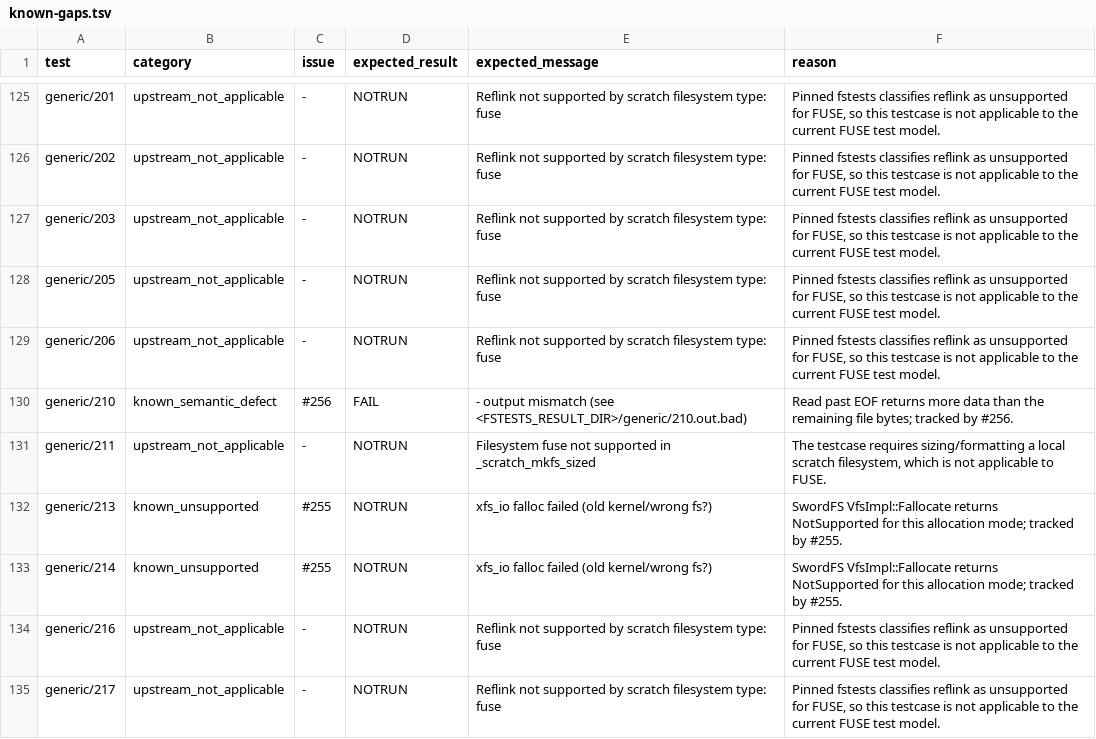
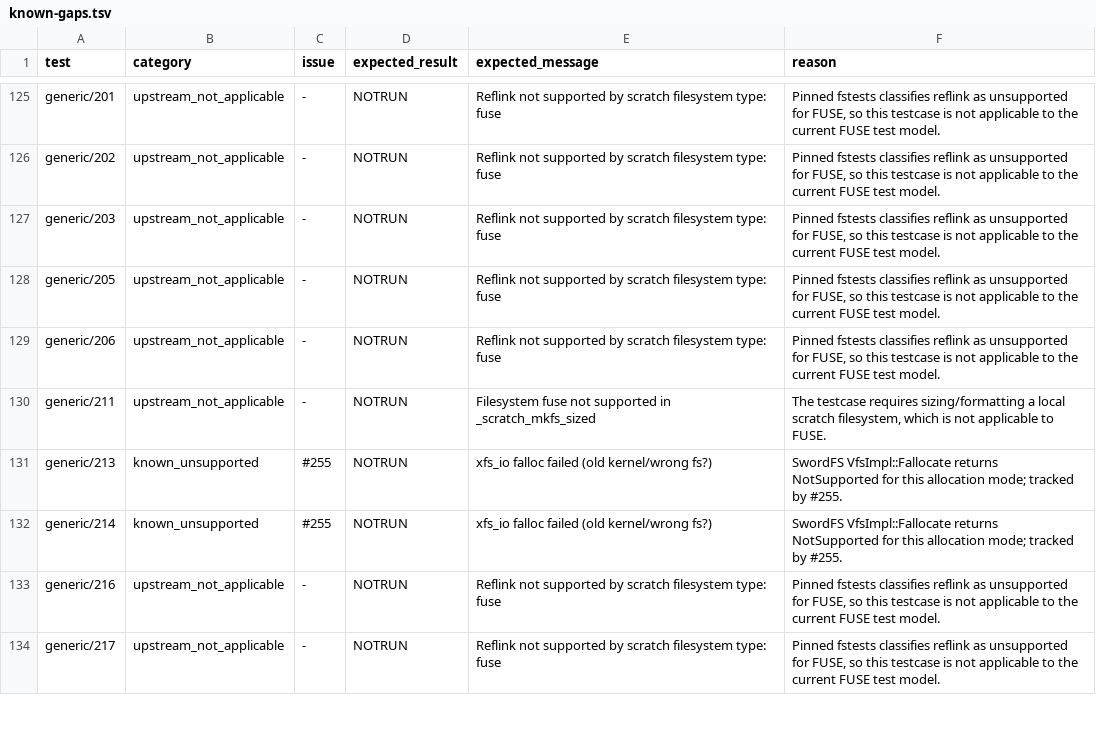
Before and after one commit to SwordInfra/SwordFS, a TSV file: conformance/fstests/known-gaps.tsv, drawn as a sheet; only a part is shown, gaps mark what is left out.

Commit message:
fix(vfs): bound reads by logical EOF (#259) (#262)
Co-authored-by: cheneydeng88 <dj@swordlab.dev>

```diff
--- a/conformance/fstests/known-gaps.tsv
+++ b/conformance/fstests/known-gaps.tsv
@@ -129,3 +129,2 @@ generic/205	upstream_not_applicable	-	NOTRUN	Reflink not supported by scratch fi
 generic/206	upstream_not_applicable	-	NOTRUN	Reflink not supported by scratch filesystem type: fuse	Pinned fstests classifies reflink as unsupported for FUSE, so this testcase is not applicable to the current FUSE test model.
-generic/210	known_semantic_defect	#256	FAIL	- output mismatch (see <FSTESTS_RESULT_DIR>/generic/210.out.bad)	Read past EOF returns more data than the remaining file bytes; tracked by #256.
 generic/211	upstream_not_applicable	-	NOTRUN	Filesystem fuse not supported in _scratch_mkfs_sized	The testcase requires sizing/formatting a local scratch filesystem, which is not applicable to FUSE.
```
Also changed, not shown: 16 other files.
